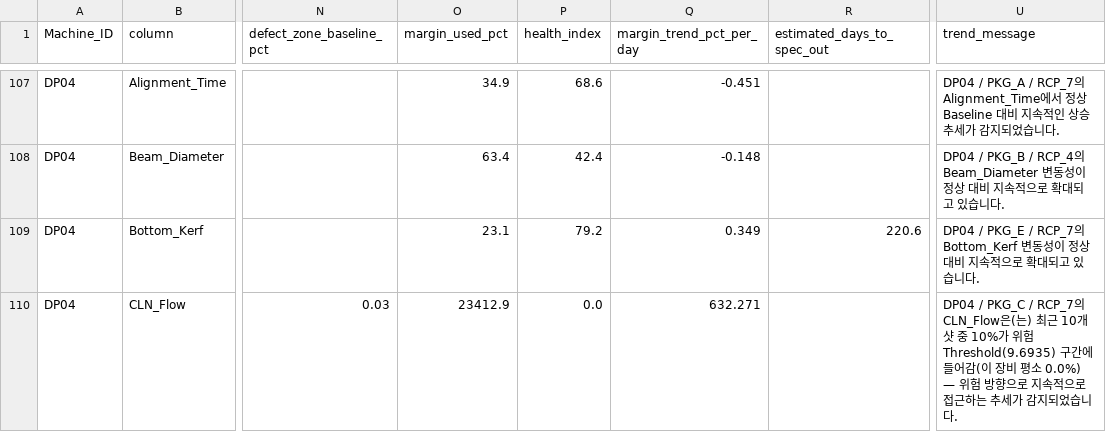
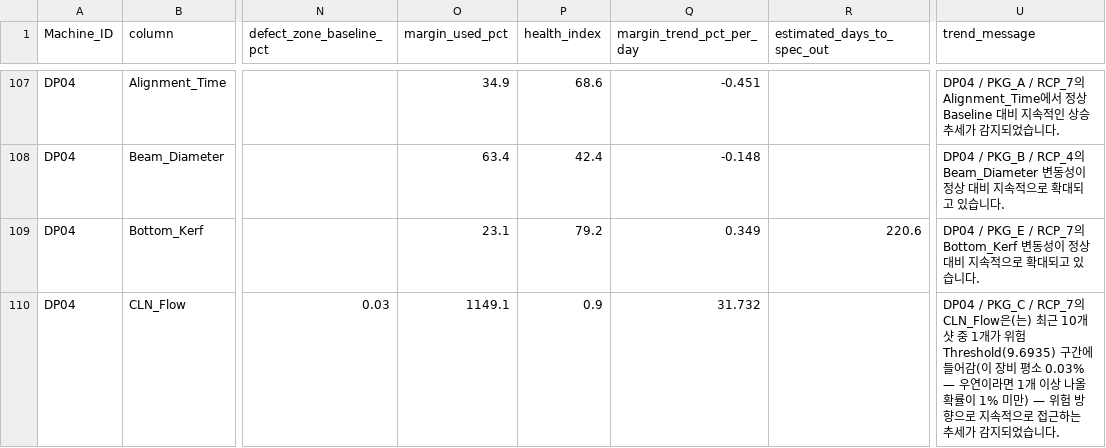
Before and after one commit to Mango-Orange-smoothie/SKSuniC_14th, a CSV file: 26.08.01_Goal5_HealthIndex_Dashboard_김시우/01_level_trend_by_machine_column.csv, drawn as a sheet; only a part is shown, gaps mark what is left out; the diff covers the shown part only; the diff names each change by its address in the sheet, - before the commit and + after, or states it on an @@ line.

```diff
--- a/26.08.01_Goal5_HealthIndex_Dashboard_김시우/01_level_trend_by_machine_column.csv
+++ b/26.08.01_Goal5_HealthIndex_Dashboard_김시우/01_level_trend_by_machine_column.csv
-O110 (margin_used_pct): 23412.9
+O110 (margin_used_pct): 1149.1
-P110 (health_index): 0.0
+P110 (health_index): 0.9
-Q110 (margin_trend_pct_per_day): 632.271
+Q110 (margin_trend_pct_per_day): 31.732
-U110 (trend_message): …샷 중 10%가 위험 Threshold(9.6935) 구간에 들어감(이 장비 평소 0.0%) — 위험…
+U110 (trend_message): …샷 중 1개가 위험 Threshold(9.6935) 구간에 들어감(이 장비 평소 0.03% — 우연이라면 1개 이상 나올 확률이 1% 미만) — 위험…
```
Also changed, not shown: 43 edited cells elsewhere in this file, 26.08.01_Goal5_HealthIndex_Dashboard_김시우/02_health_index_by_defect.csv, 26.08.01_Goal5_HealthIndex_Dashboard_김시우/03_health_index_by_machine.csv, 5 other files.
